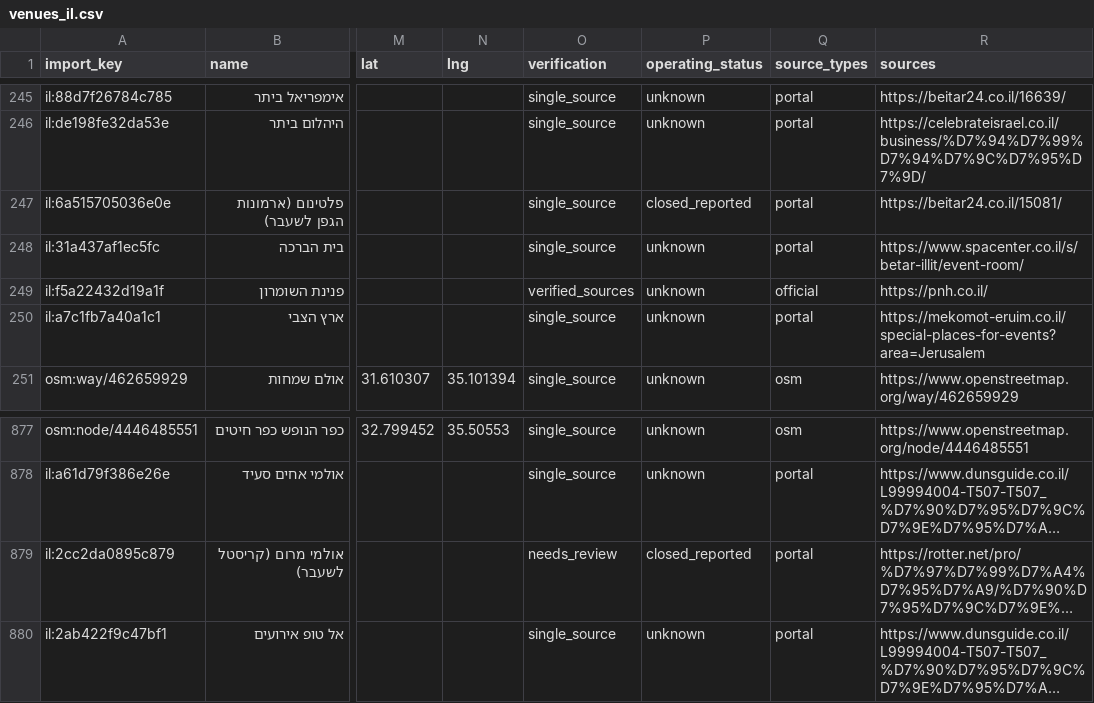
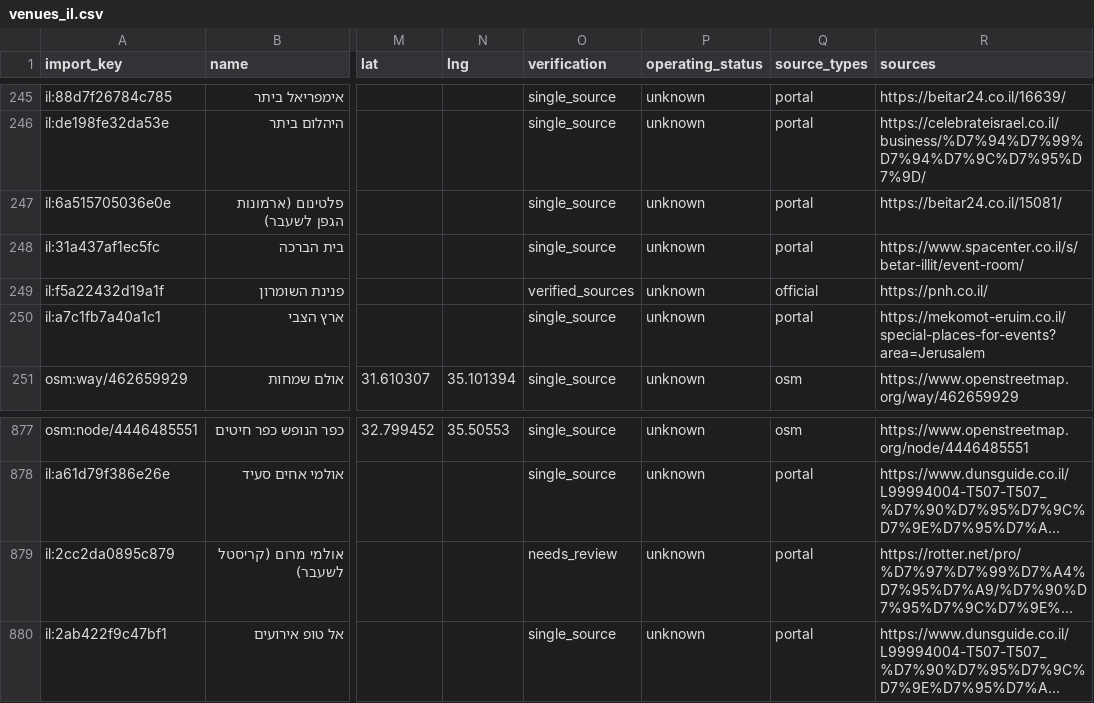
Before and after one commit to veyaguest/Veya, a CSV file: backend/data/venues/venues_il.csv, drawn as a sheet; only a part is shown, gaps mark what is left out; long unchanged cells end in …; the diff names each change by its address in the sheet, - before the commit and + after, or states it on an @@ line.

```diff
--- a/backend/data/venues/venues_il.csv
+++ b/backend/data/venues/venues_il.csv
-P247 (operating_status): closed_reported
+P247 (operating_status): unknown
-P879 (operating_status): closed_reported
+P879 (operating_status): unknown
```
Also changed, not shown: 3 other files.
